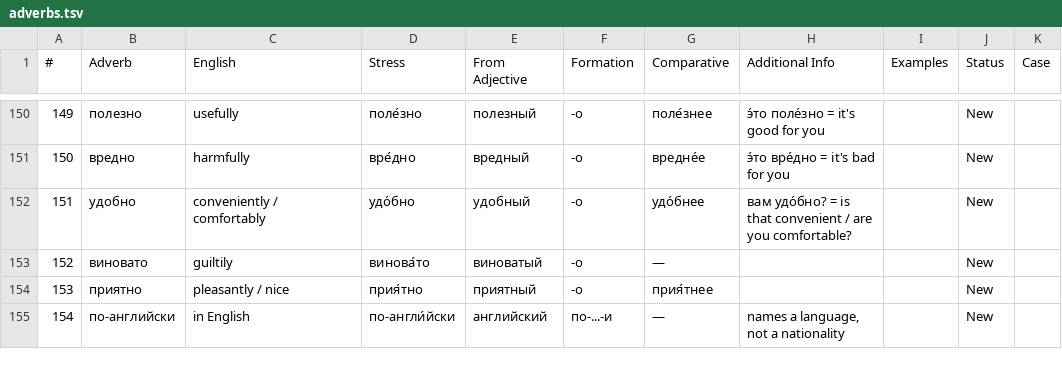
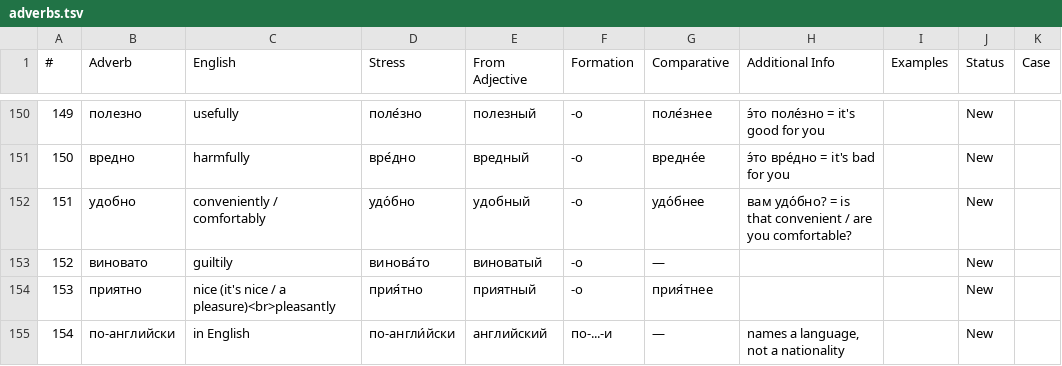
Before and after one commit to icarus612/daedalus-mono, a TSV file: libs/python/anki-tools/anki_tools/data/russian-vocabulary/adverbs.tsv, drawn as a sheet; only a part is shown, gaps mark what is left out.

```diff
--- a/libs/python/anki-tools/anki_tools/data/russian-vocabulary/adverbs.tsv
+++ b/libs/python/anki-tools/anki_tools/data/russian-vocabulary/adverbs.tsv
@@ -153,3 +153,3 @@
 152	виновато	guiltily	винова́то	виноватый	-о	—			New	
-153	приятно	pleasantly / nice	прия́тно	приятный	-о	прия́тнее			New	
+153	приятно	nice (it's nice / a pleasure)<br>pleasantly	прия́тно	приятный	-о	прия́тнее			New	
 154	по-английски	in English	по-англи́йски	английский	по-...-и	—	names a language, not a nationality		New	
```
Also changed, not shown: libs/python/anki-tools/anki_tools/data/russian-vocabulary/nouns.tsv, libs/python/anki-tools/anki_tools/data/russian-vocabulary/qualifier-classification.tsv, 13 other files.
